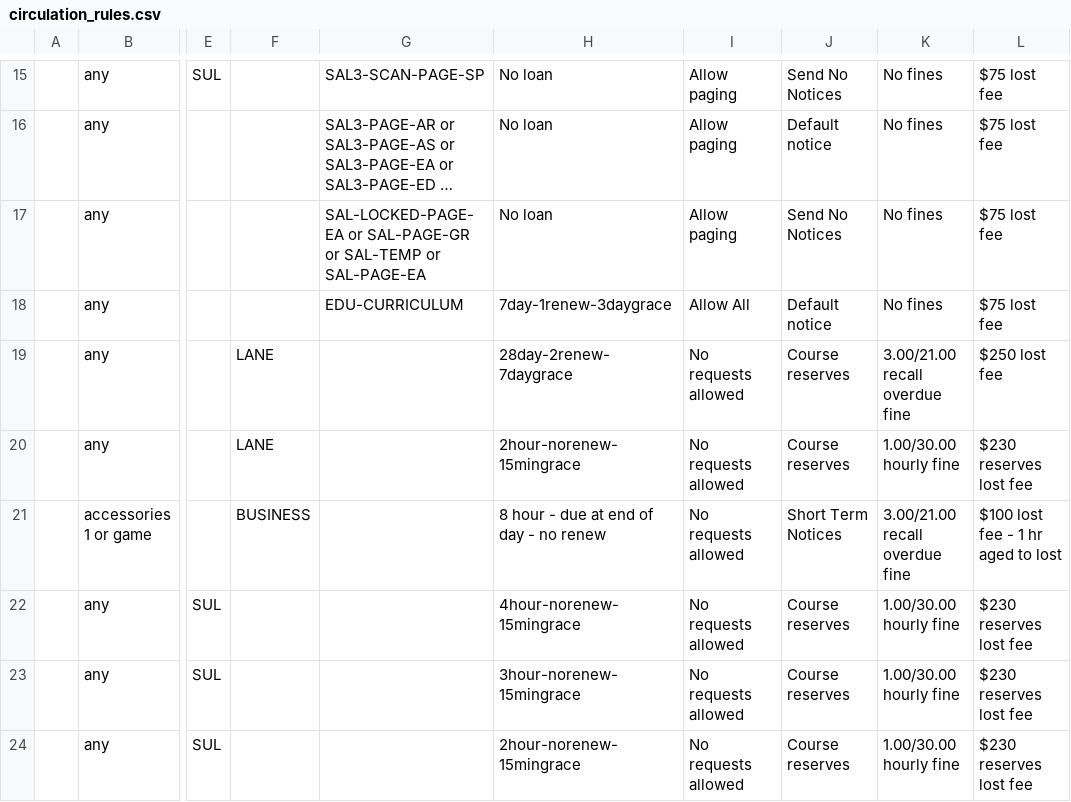
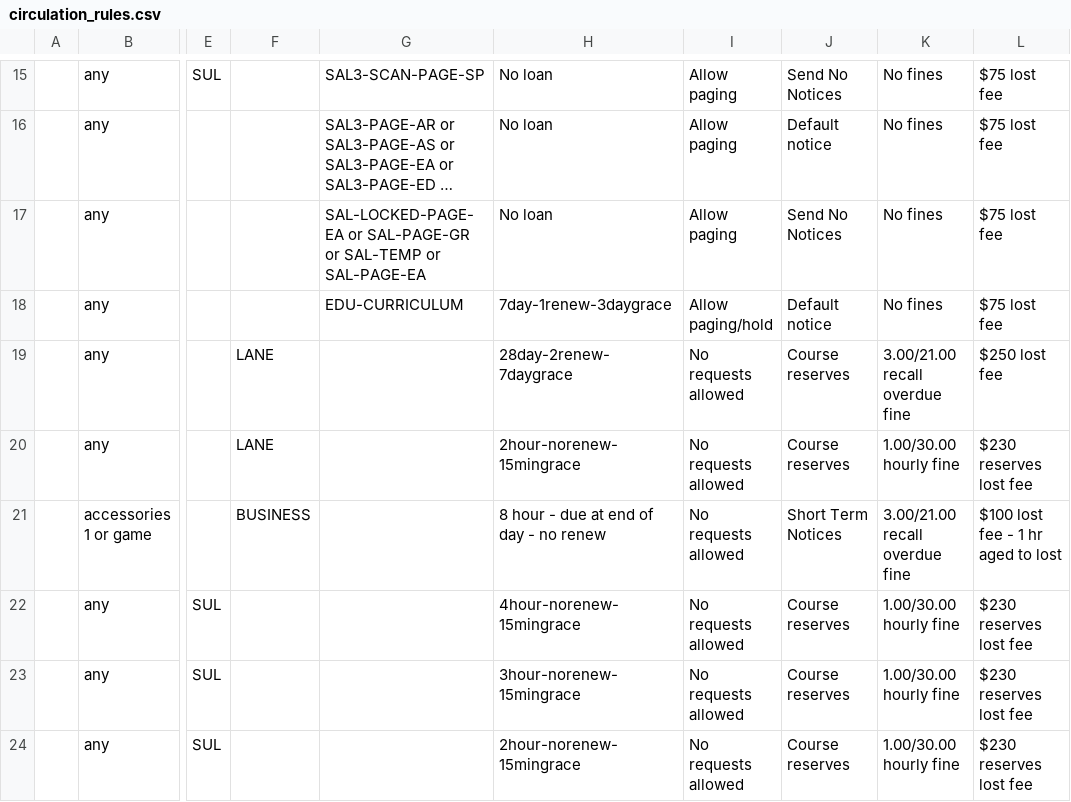
Before and after one commit to sul-dlss/SearchWorks, a CSV file: config/folio/circulation_rules.csv, drawn as a sheet; only a part is shown, gaps mark what is left out; long unchanged cells end in …; the diff names each change by its address in the sheet, - before the commit and + after, or states it on an @@ line.

Commit message:
Update FOLIO types

```diff
--- a/config/folio/circulation_rules.csv
+++ b/config/folio/circulation_rules.csv
-I18: Allow All
+I18: Allow paging/hold
```
Also changed, not shown: 1 other file.
